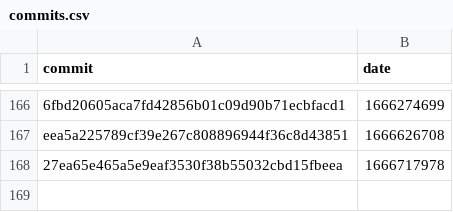
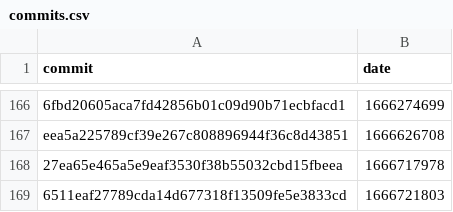
Before and after one commit to google-research/dex-lang, a CSV file: commits.csv, drawn as a sheet; only a part is shown, gaps mark what is left out; the diff names each change by its address in the sheet, - before the commit and + after, or states it on an @@ line.

```diff
--- a/commits.csv
+++ b/commits.csv
+row 169: 6511eaf27789cda14d677318f13509fe5e3833cd | 1666721803
```
Also changed, not shown: 1 other file.
